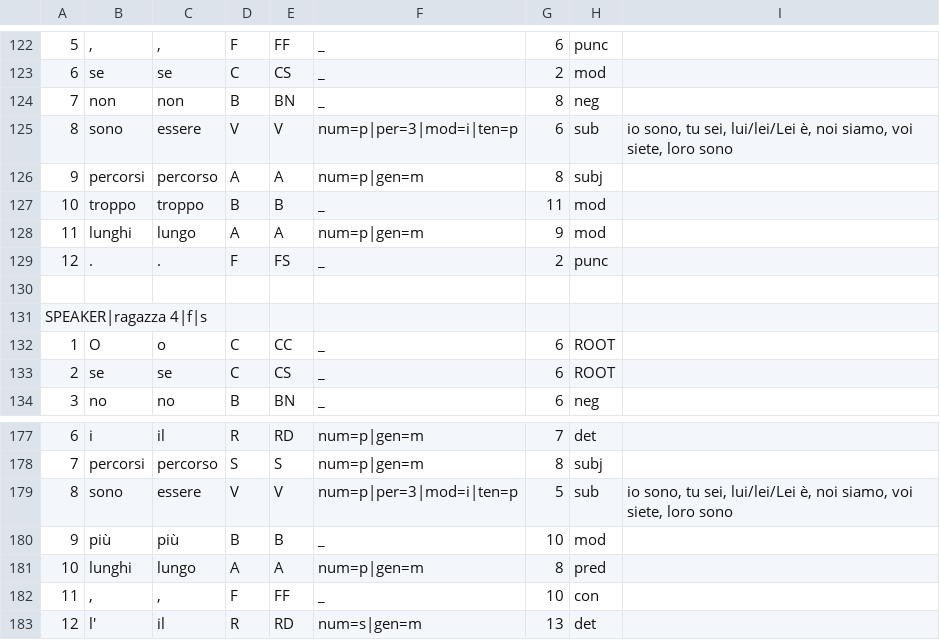
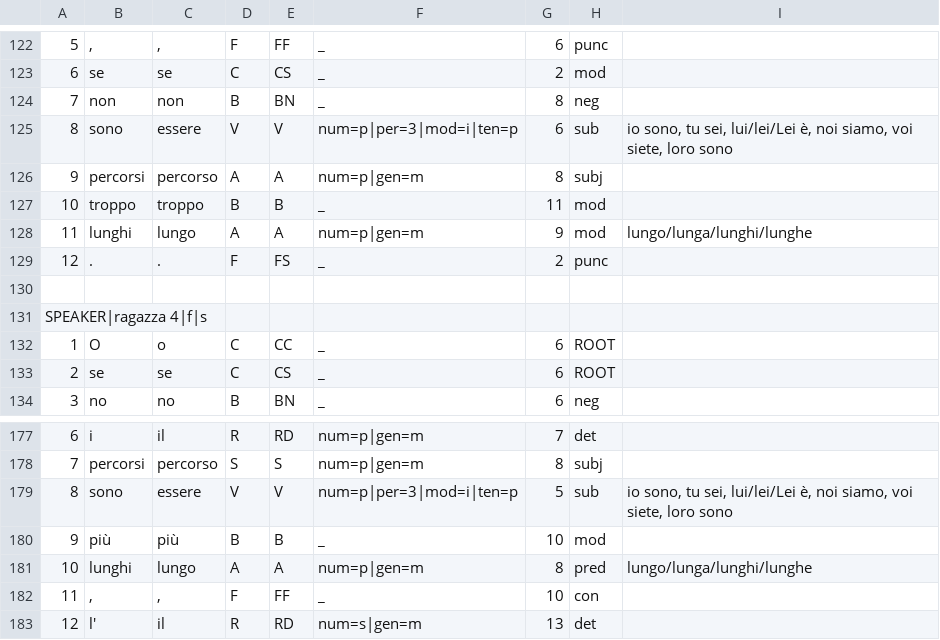
Before and after one commit to martaberardi/FocusOnIT_MA_thesis, a TSV file: transcripts/10_tempo_libero.tsv, drawn as a sheet; only a part is shown, gaps mark what is left out; the diff names each change by its address in the sheet, - before the commit and + after, or states it on an @@ line.

Commit message:
updated transcripts

```diff
--- a/transcripts/10_tempo_libero.tsv
+++ b/transcripts/10_tempo_libero.tsv
-I128: (empty)
+I128: lungo/lunga/lunghi/lunghe
-I181: (empty)
+I181: lungo/lunga/lunghi/lunghe
```
Also changed, not shown: transcripts/5_dal_dottore.tsv, transcripts/6_fare_la_spesa.tsv, 7 other files.
